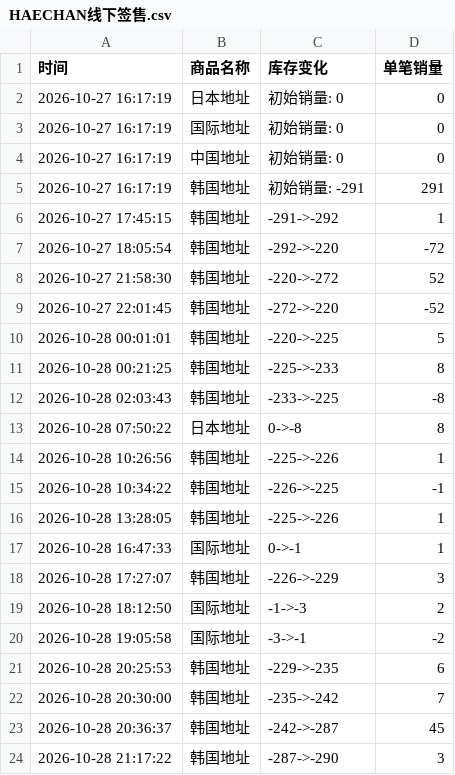
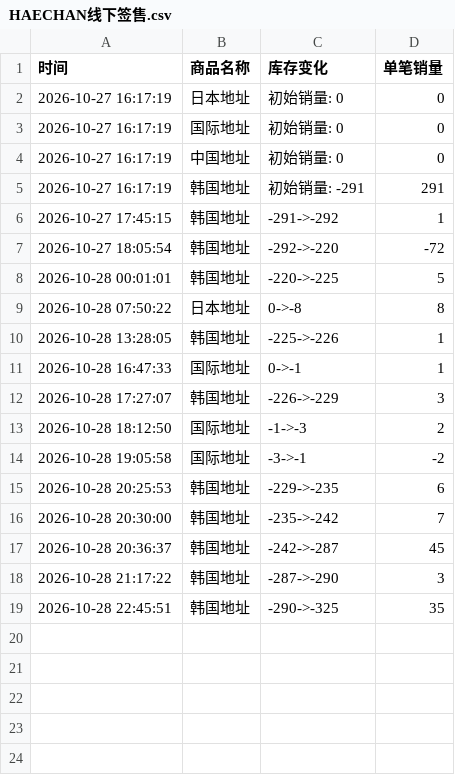
Before and after one commit to Juineii/nctdream_k41029, a CSV file: HAECHAN线下签售.csv, drawn as a sheet.

Commit message:
自动更新数据 2026-10-28 22:46:14

```diff
--- a/HAECHAN线下签售.csv
+++ b/HAECHAN线下签售.csv
@@ -7,10 +7,4 @@
 2026-10-27 18:05:54,韩国地址,-292->-220,-72
-2026-10-27 21:58:30,韩国地址,-220->-272,52
-2026-10-27 22:01:45,韩国地址,-272->-220,-52
 2026-10-28 00:01:01,韩国地址,-220->-225,5
-2026-10-28 00:21:25,韩国地址,-225->-233,8
-2026-10-28 02:03:43,韩国地址,-233->-225,-8
 2026-10-28 07:50:22,日本地址,0->-8,8
-2026-10-28 10:26:56,韩国地址,-225->-226,1
-2026-10-28 10:34:22,韩国地址,-226->-225,-1
 2026-10-28 13:28:05,韩国地址,-225->-226,1
@@ -24 +18,2 @@
 2026-10-28 21:17:22,韩国地址,-287->-290,3
+2026-10-28 22:45:51,韩国地址,-290->-325,35
```
